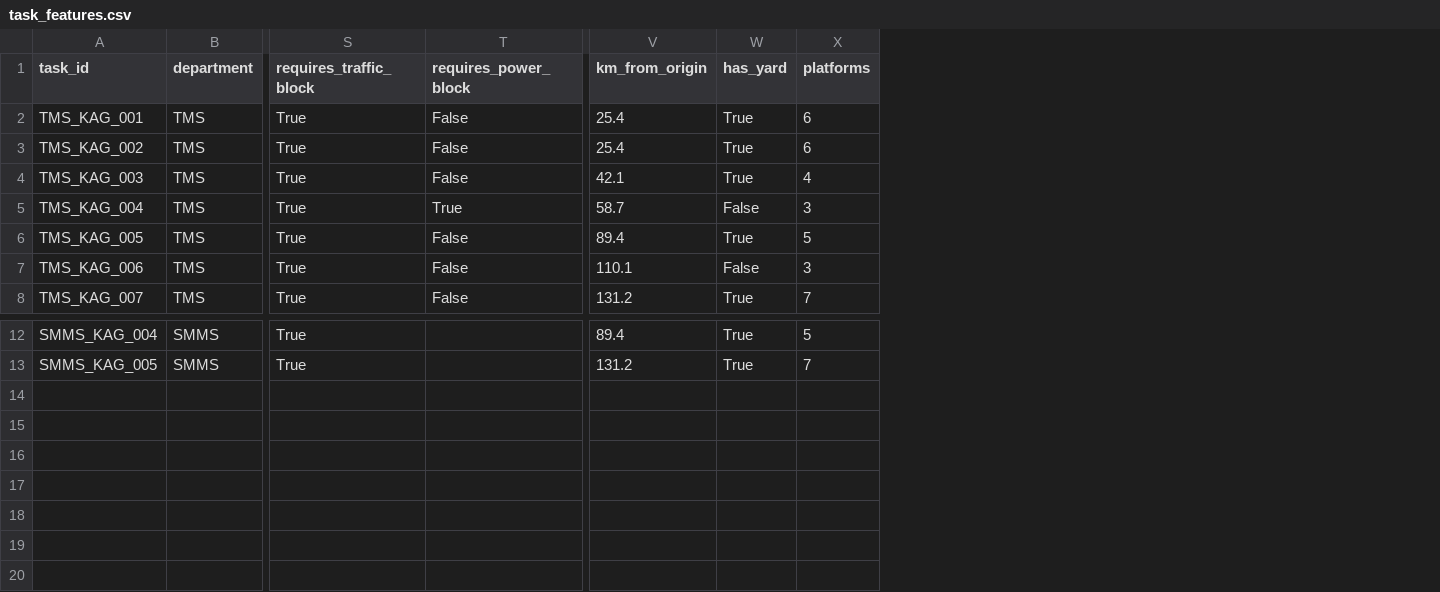
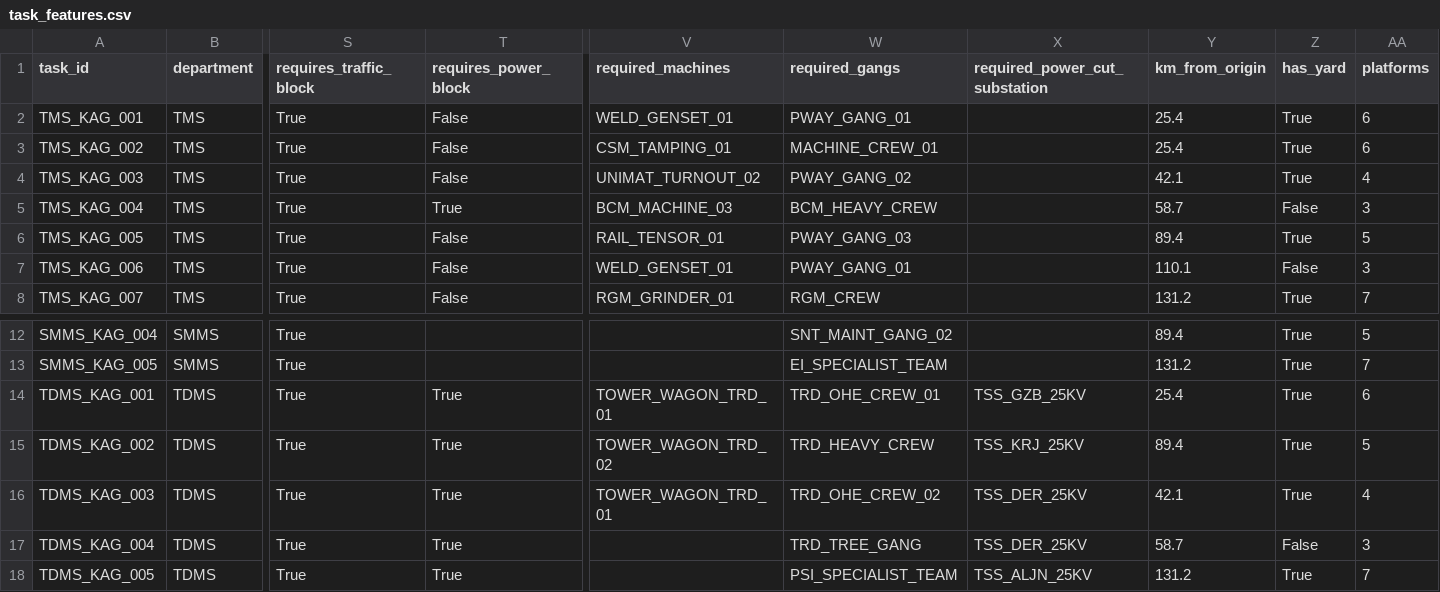
Before and after one commit to ranakeval53-cmd/SIH2026, a CSV file: data/processed/task_features.csv, drawn as a sheet; only a part is shown, gaps mark what is left out; rows hold the shown columns only; the diff names each change by its address in the sheet, - before the commit and + after, or states it on an @@ line.

```diff
--- a/data/processed/task_features.csv
+++ b/data/processed/task_features.csv
+column V (required_machines), rows 2-8: WELD_GENSET_01 | CSM_TAMPING_01 | UNIMAT_TURNOUT_02 | BCM_MACHINE_03 | RAIL_TENSOR_01 | WELD_GENSET_01 | RGM_GRINDER_01
+column W (required_gangs), rows 2-8: PWAY_GANG_01 | MACHINE_CREW_01 | PWAY_GANG_02 | BCM_HEAVY_CREW | PWAY_GANG_03 | PWAY_GANG_01 | RGM_CREW; rows 12-13: SNT_MAINT_GANG_02 | EI_SPECIALIST_TEAM
+column X (required_power_cut_substation), empty
+row 14: TDMS_KAG_001 | TDMS | True | True | TOWER_WAGON_TRD_01 | TRD_OHE_CREW_01 | TSS_GZB_25KV | 25.4 | True | 6
+row 15: TDMS_KAG_002 | TDMS | True | True | TOWER_WAGON_TRD_02 | TRD_HEAVY_CREW | TSS_KRJ_25KV | 89.4 | True | 5
+row 16: TDMS_KAG_003 | TDMS | True | True | TOWER_WAGON_TRD_01 | TRD_OHE_CREW_02 | TSS_DER_25KV | 42.1 | True | 4
+row 17: TDMS_KAG_004 | TDMS | True | True |  | TRD_TREE_GANG | TSS_DER_25KV | 58.7 | False | 3
+row 18: TDMS_KAG_005 | TDMS | True | True |  | PSI_SPECIALIST_TEAM | TSS_ALJN_25KV | 131.2 | True | 7
```
Also changed, not shown: data/processed/maintenance_tasks.csv, data/processed/maintenance_tasks_enriched.csv, 37 other files.
